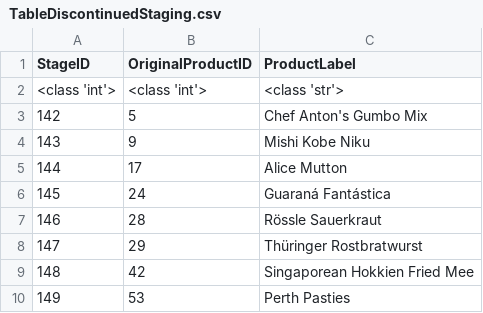
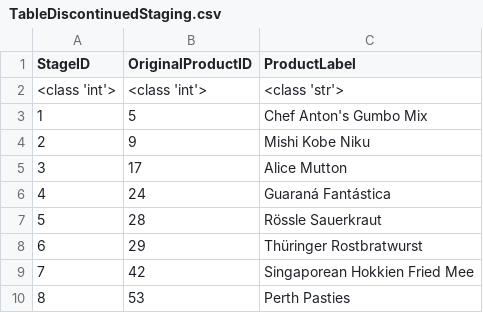
Before and after one commit to dudenzz/lineage, a CSV file: csv/train/TableDiscontinuedStaging.csv, drawn as a sheet.

```diff
--- a/csv/train/TableDiscontinuedStaging.csv
+++ b/csv/train/TableDiscontinuedStaging.csv
@@ -2,9 +2,9 @@ StageID;OriginalProductID;ProductLabel
 <class 'int'>;<class 'int'>;<class 'str'>
-142;5;Chef Anton's Gumbo Mix
-143;9;Mishi Kobe Niku
-144;17;Alice Mutton
-145;24;Guaraná Fantástica
-146;28;Rössle Sauerkraut
-147;29;Thüringer Rostbratwurst
-148;42;Singaporean Hokkien Fried Mee
-149;53;Perth Pasties
+1;5;Chef Anton's Gumbo Mix
+2;9;Mishi Kobe Niku
+3;17;Alice Mutton
+4;24;Guaraná Fantástica
+5;28;Rössle Sauerkraut
+6;29;Thüringer Rostbratwurst
+7;42;Singaporean Hokkien Fried Mee
+8;53;Perth Pasties
```
Also changed, not shown: csv/train/FinalDiscontinuedReport.csv, csv/train/FinalExternalSupplierList.csv, 19 other files.
